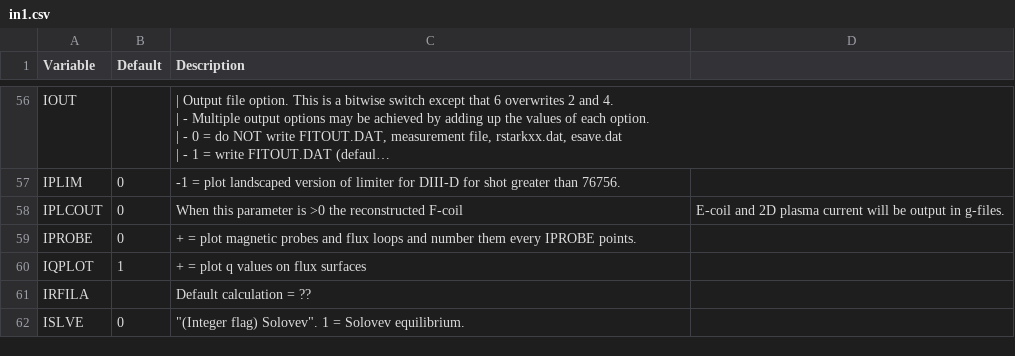
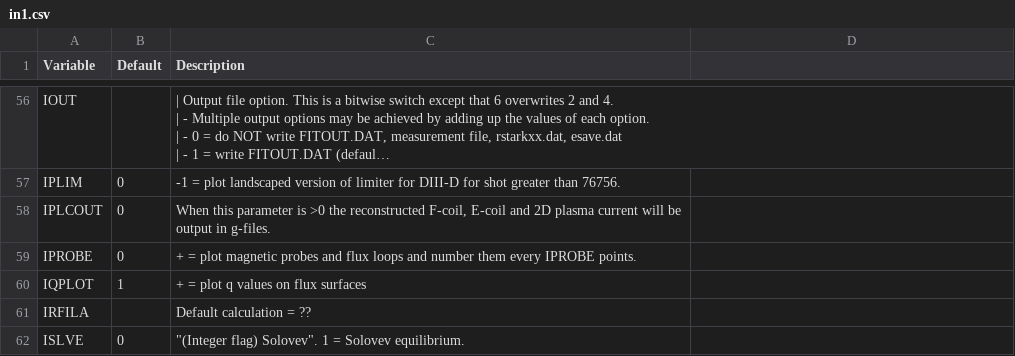
Before and after one commit to gafusion/EFIT, a CSV file: docs/tables/in1.csv, drawn as a sheet; only a part is shown, gaps mark what is left out; long unchanged cells end in …; the diff names each change by its address in the sheet, - before the commit and + after, or states it on an @@ line.

```diff
--- a/docs/tables/in1.csv
+++ b/docs/tables/in1.csv
-C58 (Description): …the reconstructed F-coil
+C58 (Description): …the reconstructed F-coil, E-coil and 2D plasma current will be output in g-files.
-D58: E-coil and 2D plasma current will be output in g-files.
+D58: (empty)
```
Also changed, not shown: docs/tables/efitin.csv, 8 other files.
